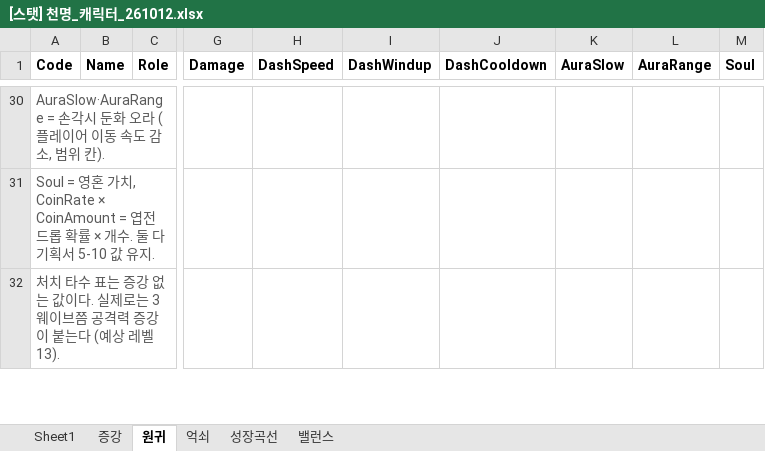
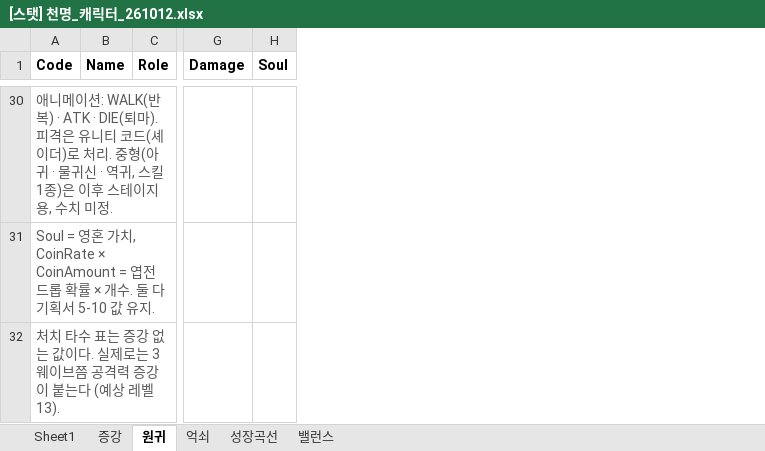
Before and after one commit to limthat/cheonmyeong, an Excel workbook: CheonMyeong_Resources/[스탯] 천명_캐릭터_261012.xlsx, sheet 원귀, drawn as a sheet; only a part is shown, gaps mark what is left out; values as stored, in another font and other column widths than the file's, no borders; the diff covers the shown part only; the diff names each change by its address in the sheet, - before the commit and + after, or states it on an @@ line.

```diff
--- a/CheonMyeong_Resources/[스탯] 천명_캐릭터_261012.xlsx (sheet 원귀)
+++ b/CheonMyeong_Resources/[스탯] 천명_캐릭터_261012.xlsx (sheet 원귀)
-column H (DashSpeed), empty
-column I (DashWindup), empty
-column J (DashCooldown), empty
-column K (AuraSlow), empty
-column L (AuraRange), empty
-A30 (Code): AuraSlow·AuraRange = 손각시 둔화 오라 (플레이어 이동 속도 감소, 범위 칸).
+A30 (Code): 애니메이션: WALK(반복) · ATK · DIE(퇴마). 피격은 유니티 코드(셰이더)로 처리. 중형(아귀 · 물귀신 · 역귀, 스킬 1종)은 이후 스테이지용, 수치 미정.
```
Also changed, not shown: 59 edited cells elsewhere in this sheet, sheet 밸런스, sheet 증강, formulas that keep their value, 15 other files.
